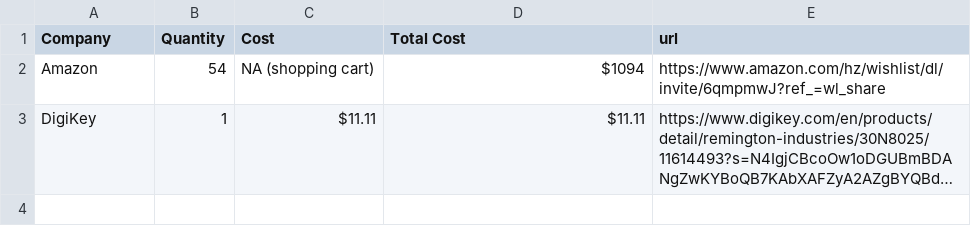
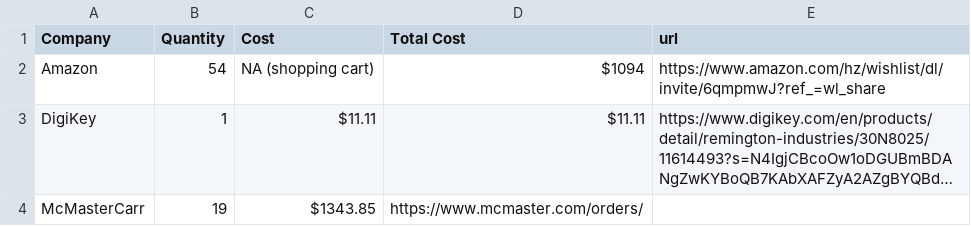
Before and after one commit to coltamos/Mechanical, a CSV file: BOM.csv, drawn as a sheet; long unchanged cells end in …; the diff names each change by its address in the sheet, - before the commit and + after, or states it on an @@ line.

Commit message:
Updated_1-18

```diff
--- a/BOM.csv
+++ b/BOM.csv
+row 4: McMasterCarr | 19 | $1343.85 | https://www.mcmaster.com/orders/
```
